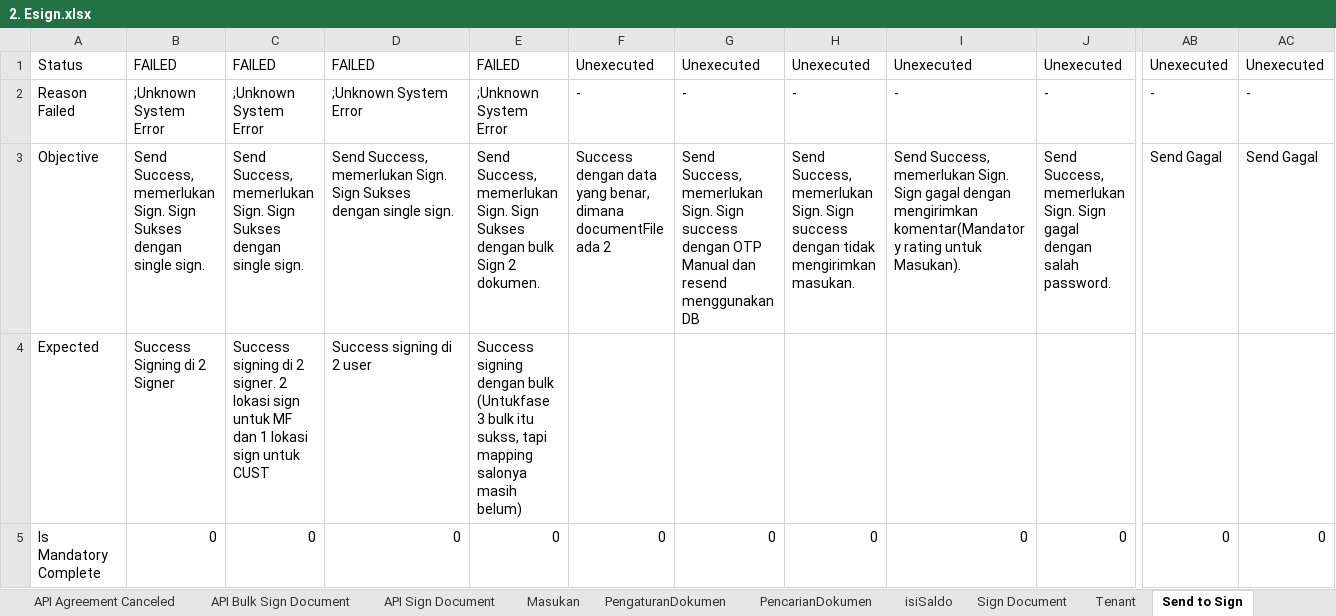
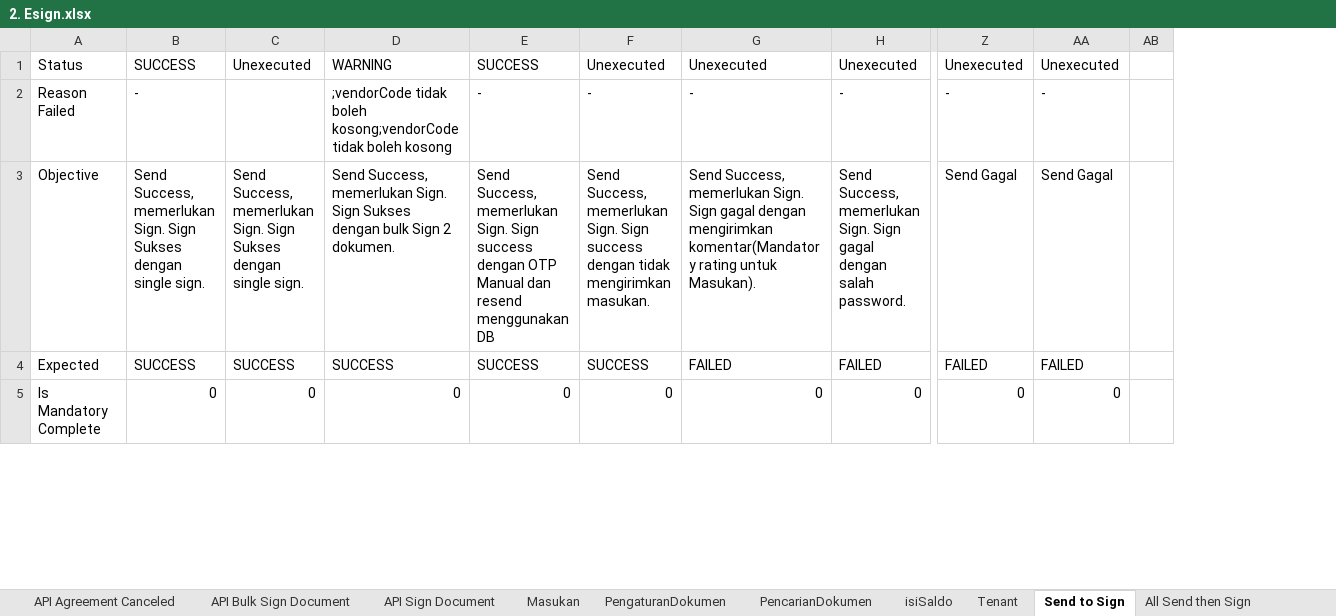
Before and after one commit to qcadins/ATeSign, an Excel workbook: Excel/2. Esign.xlsx, sheet Send to Sign, drawn as a sheet; only a part is shown, gaps mark what is left out; values as stored, in another font and other column widths than the file's, no borders; conditional formats not drawn; removed rows and columns are numbered as before the commit, all else as after; rows hold the shown columns only; the diff covers the shown part only; the diff names each change by its address in the sheet, - before the commit and + after, or states it on an @@ line.

```diff
--- a/Excel/2. Esign.xlsx (sheet Send to Sign)
+++ b/Excel/2. Esign.xlsx (sheet Send to Sign)
-sheet tab: Sign Document
+sheet tab: All Send then Sign
-column E, rows 1-3: FAILED | ;Unknown System Error | Send Success, memerlukan Sign. Sign Sukses dengan bulk Sign 2 dokumen.; row 5: 0
-column F, rows 1-3: Unexecuted | - | Success dengan data yang benar, dimana documentFile ada 2; row 5: 0
+column AB, empty
-B1: FAILED
+B1: SUCCESS
-C1: FAILED
+C1: Unexecuted
-D1: FAILED
+D1: WARNING
-E1: Unexecuted
+E1: SUCCESS
-B2: ;Unknown System Error
+B2: -
-C2: ;Unknown System Error
+C2: (empty)
-D2: ;Unknown System Error
+D2: ;vendorCode tidak boleh kosong;vendorCode tidak boleh kosong
-D3: …Sukses dengan single sign.
+D3: …Sukses dengan bulk Sign 2 dokumen.
-row 4: Expected | Success Signing di 2 Signer | Success signing di 2 signer. 2 lokasi sign untuk MF dan 1 lokasi sign untuk CUST | Success signing di 2 user | Success signing dengan bulk (Untukfase 3 bulk itu sukss, tapi mapping salonya masih belum)
+row 4: Expected | SUCCESS | SUCCESS | SUCCESS | SUCCESS | SUCCESS | FAILED | FAILED | FAILED | FAILED
```
Also changed, not shown: 3 added rows and 13 edited cells elsewhere in this sheet, sheet API Send Document, sheet DocumentMonitoring, sheet API Bulk Sign Document, sheet PengaturanDokumen, sheet Tenant, sheet isiSaldo, other sheet tabs, formulas that keep their value.
